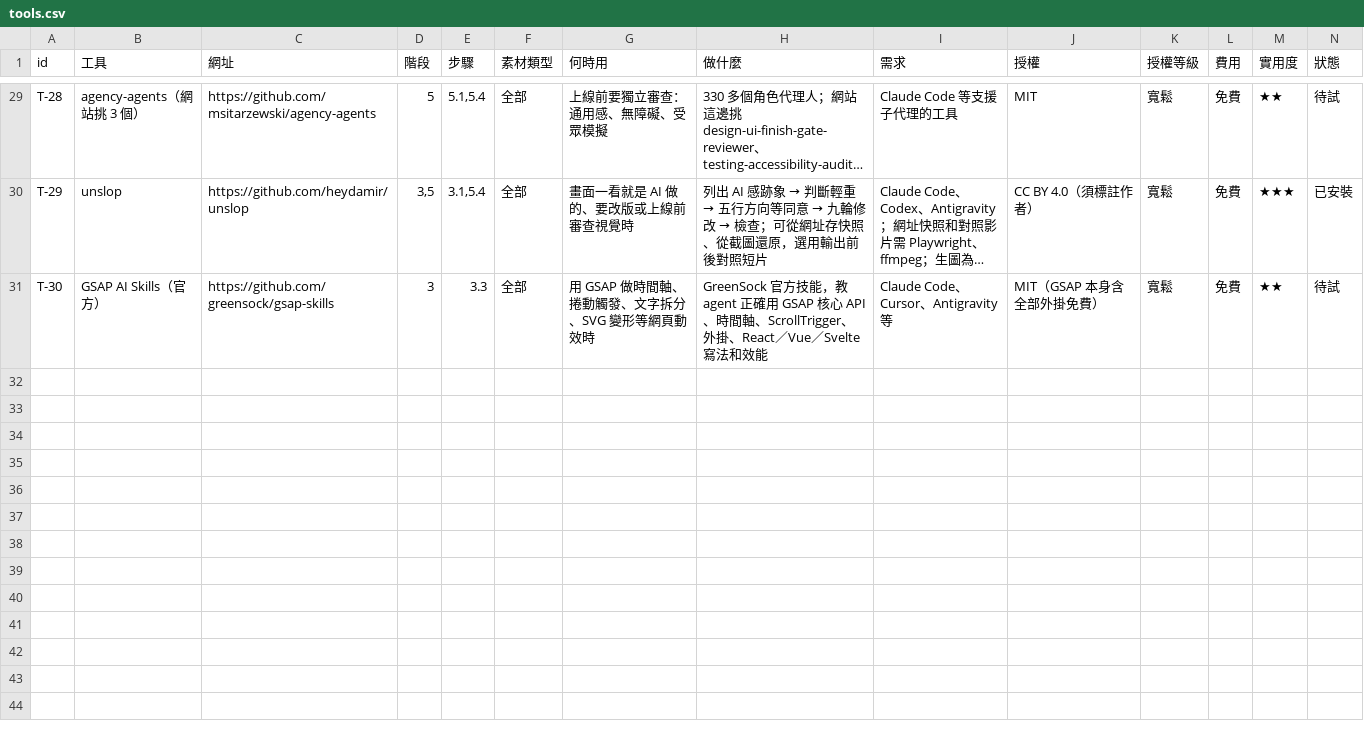
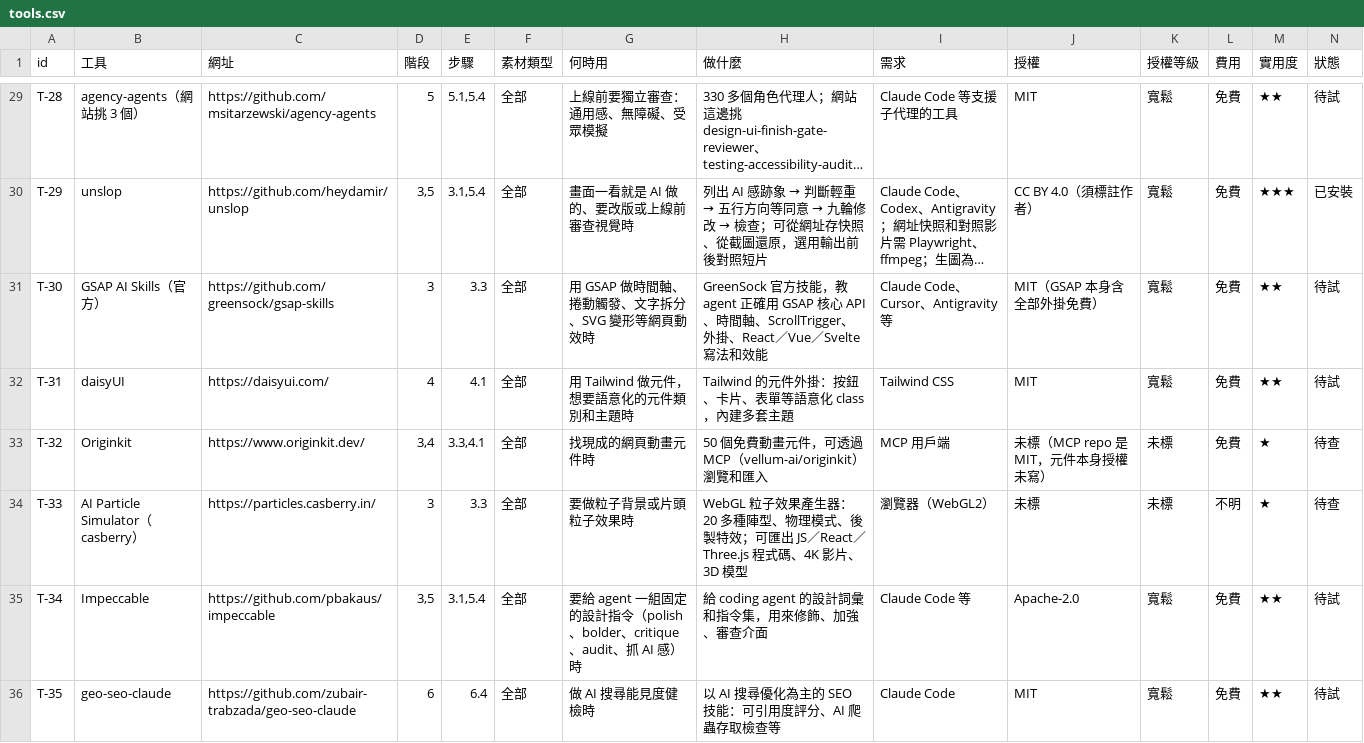
Before and after one commit to mick3412/web-playbook, a CSV file: data/tools.csv, drawn as a sheet; only a part is shown, gaps mark what is left out; long unchanged cells end in …; rows hold the shown columns only; the diff names each change by its address in the sheet, - before the commit and + after, or states it on an @@ line.

```diff
--- a/data/tools.csv
+++ b/data/tools.csv
+row 32: T-31 | daisyUI | https://daisyui.com/ | 4 | 4.1 | 全部 | 用 Tailwind 做元件，想要語意化的元件類別和主題時 | Tailwind 的元件外掛：按鈕、卡片、表單等語意化 class，內建多套主題 | Tailwind CSS | MIT | 寬鬆 | 免費 | ★★ | 待試
+row 33: T-32 | Originkit | https://www.originkit.dev/ | 3,4 | 3.3,4.1 | 全部 | 找現成的網頁動畫元件時 | 50 個免費動畫元件，可透過 MCP（vellum-ai/originkit）瀏覽和匯入 | MCP 用戶端 | 未標（MCP repo 是 MIT，元件本身授權未寫） | 未標 | 免費 | ★ | 待查
+row 34: T-33 | AI Particle Simulator（casberry） | https://particles.casberry.in/ | 3 | 3.3 | 全部 | 要做粒子背景或片頭粒子效果時 | WebGL 粒子效果產生器：20 多種陣型、物理模式、後製特效；可匯出 JS／React／Three.js 程式碼、4K 影片、3D 模型 | 瀏覽器（WebGL2） | 未標 | 未標 | 不明 | ★ | 待查
+row 35: T-34 | Impeccable | https://github.com/pbakaus/impeccable | 3,5 | 3.1,5.4 | 全部 | 要給 agent 一組固定的設計指令（polish、bolder、critique、audit、抓 AI 感）時 | 給 coding agent 的設計詞彙和指令集，用來修飾、加強、審查介面 | Claude Code 等 | Apache-2.0 | 寬鬆 | 免費 | ★★ | 待試
+row 36: T-35 | geo-seo-claude | https://github.com/zubair-trabzada/geo-seo-claude | 6 | 6.4 | 全部 | 做 AI 搜尋能見度健檢時 | 以 AI 搜尋優化為主的 SEO 技能：可引用度評分、AI 爬蟲存取檢查等 | Claude Code | MIT | 寬鬆 | 免費 | ★★ | 待試
```
Also changed, not shown: data/sources.csv, 8 other files.
